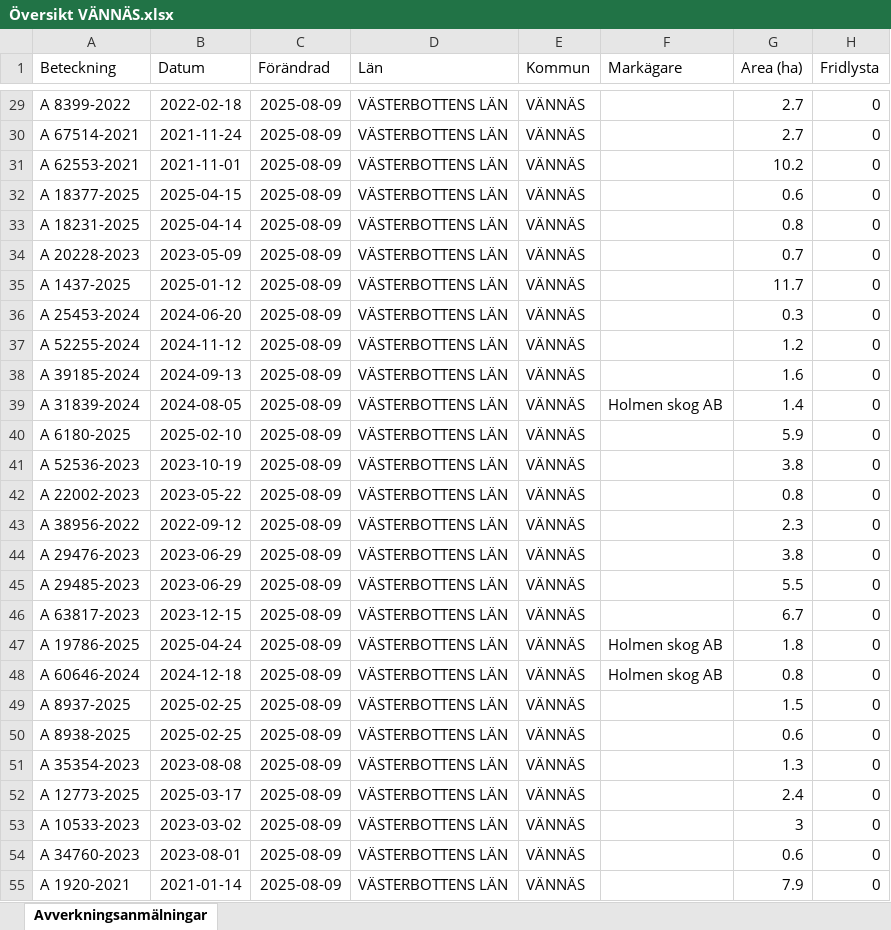
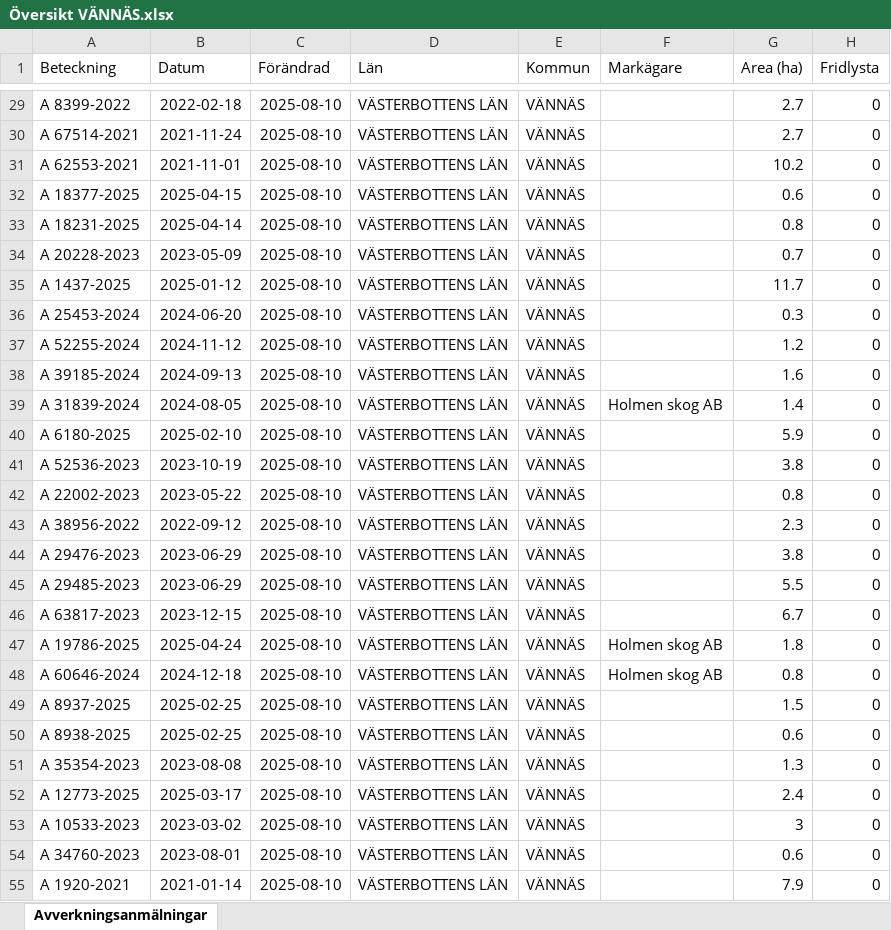
Before and after one commit to klasma/Logging_2460, an Excel workbook: Översikt VÄNNÄS.xlsx, sheet Avverkningsanmälningar, drawn as a sheet; only a part is shown, gaps mark what is left out; values as stored, in another font and other column widths than the file's, no borders; the diff covers the shown part only; the diff names each change by its address in the sheet, - before the commit and + after, or states it on an @@ line.

```diff
--- a/Översikt VÄNNÄS.xlsx (sheet Avverkningsanmälningar)
+++ b/Översikt VÄNNÄS.xlsx (sheet Avverkningsanmälningar)
-C29:C55 (Förändrad): 2025-08-09
+C29:C55 (Förändrad): 2025-08-10
```
Also changed, not shown: 191 edited cells elsewhere in this sheet, artfynd/A 19776-2025 artfynd.xlsx, artfynd/A 21711-2025 artfynd.xlsx, 42 other files.
